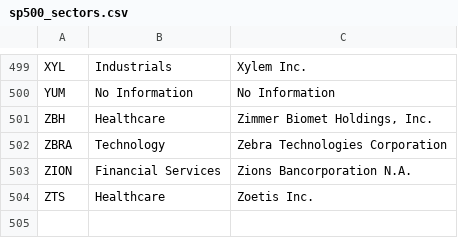
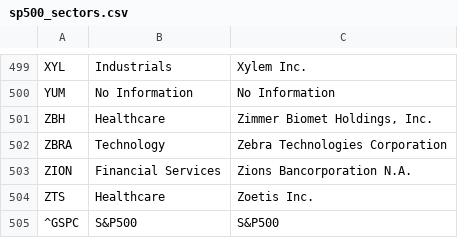
Before and after one commit to ZoziLaMalice/5A, a CSV file: Quantitative Finance/ESSAY 1/sp500_sectors.csv, drawn as a sheet; only a part is shown, gaps mark what is left out; the diff names each change by its address in the sheet, - before the commit and + after, or states it on an @@ line.

Commit message:
efficient frontier works

```diff
--- a/Quantitative Finance/ESSAY 1/sp500_sectors.csv
+++ b/Quantitative Finance/ESSAY 1/sp500_sectors.csv
+row 505: ^GSPC | S&P500 | S&P500
```
